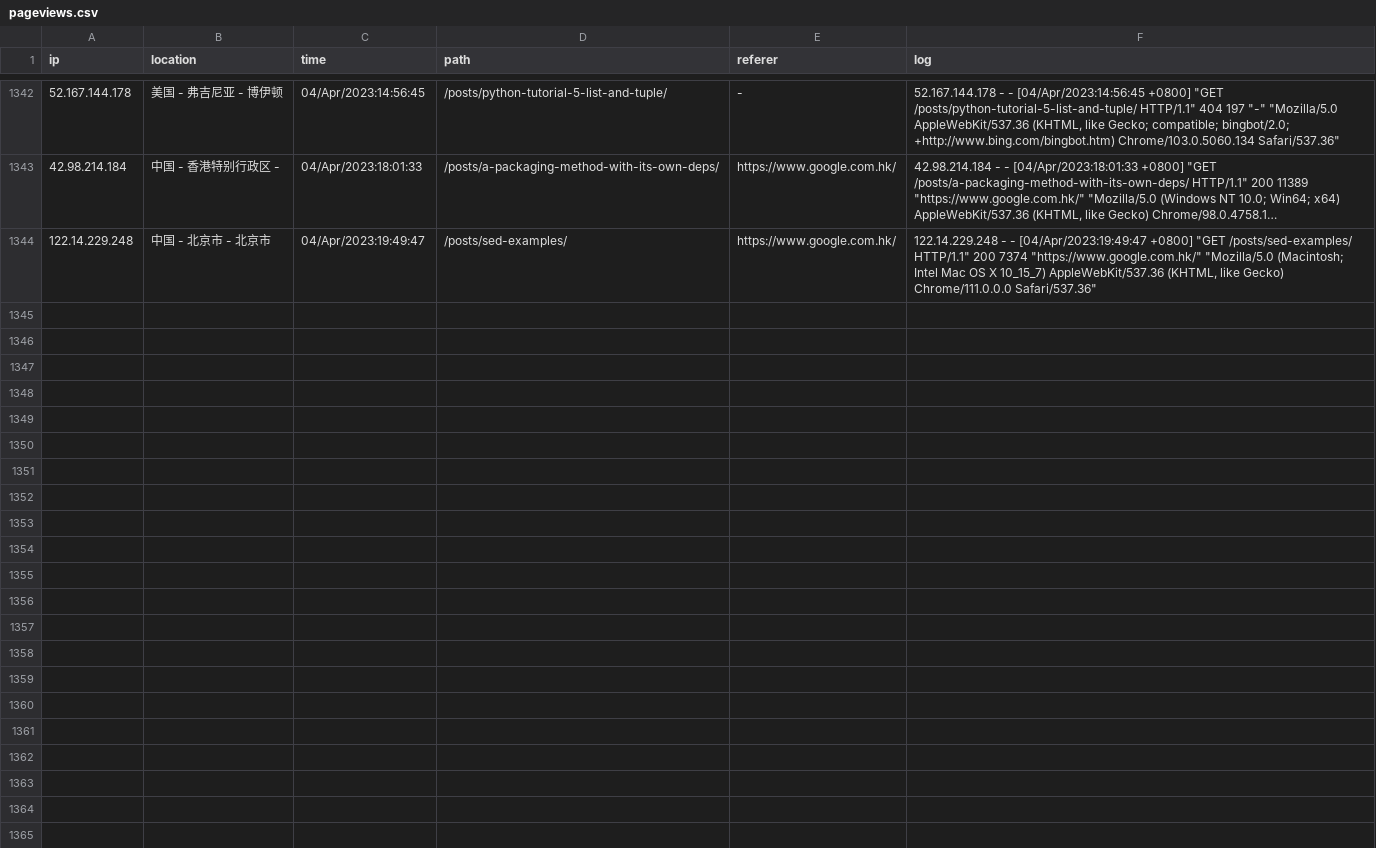
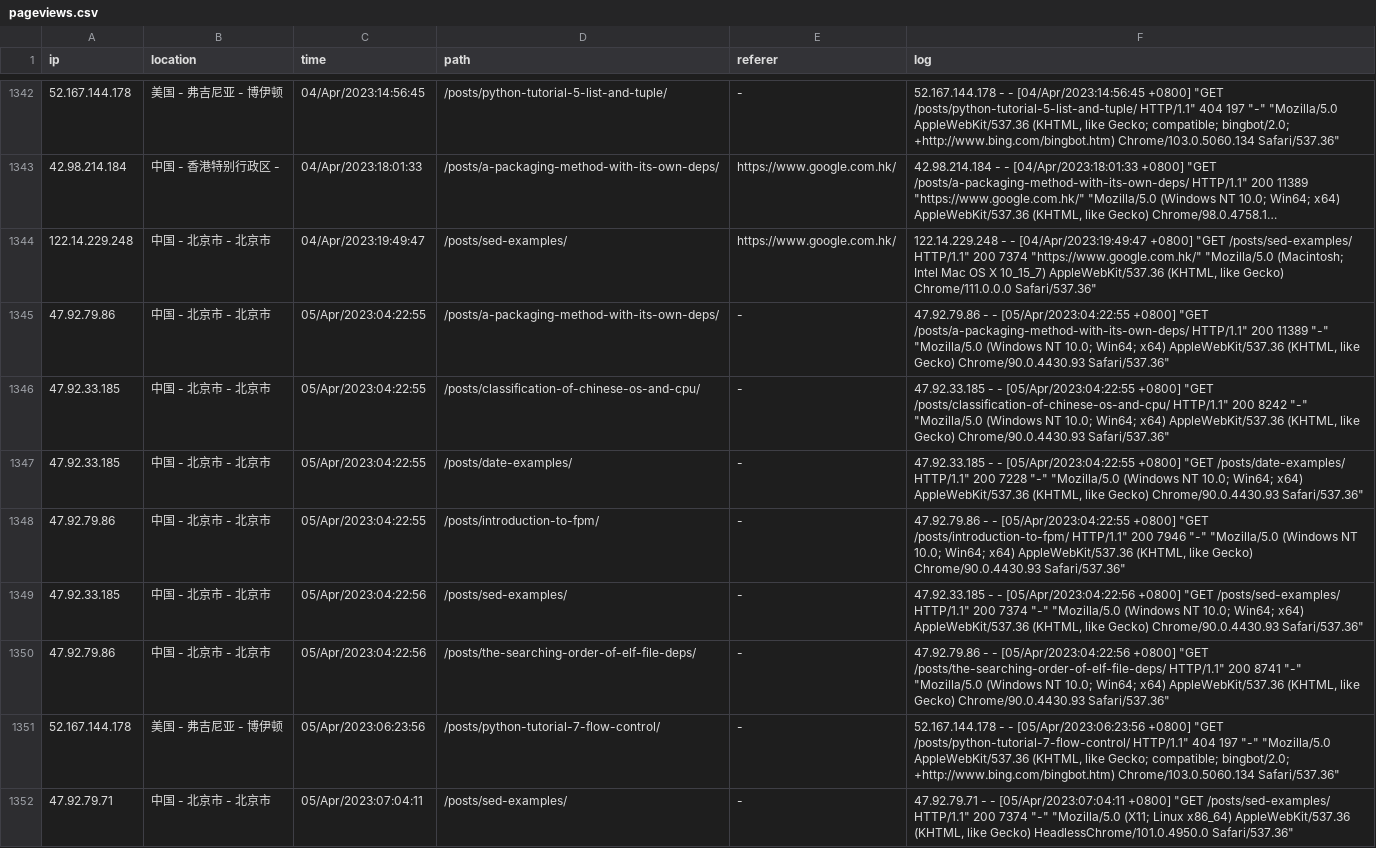
Before and after one commit to zhaowcheng/zhaowcheng.com, a CSV file: data/pageviews.csv, drawn as a sheet; only a part is shown, gaps mark what is left out; long unchanged cells end in …; the diff covers the shown part only; the diff names each change by its address in the sheet, - before the commit and + after, or states it on an @@ line.

Commit message:
update 2023-04-05 pageviews

```diff
--- a/data/pageviews.csv
+++ b/data/pageviews.csv
+row 1345: 47.92.79.86 | 中国 - 北京市 - 北京市 | 05/Apr/2023:04:22:55 | /posts/a-packaging-method-with-its-own-deps/ | - | 47.92.79.86 - - [05/Apr/2023:04:22:55 +0800] "GET /posts/a-packaging-method-with-its-own-deps/ HTTP/1.1" 200 11389 "-" "Mozilla/5.0 (Windows NT 10.0; Win64; x64) AppleWebKit/537.36 (KHTML, like Gecko) Chrome/90.0.4430.93 Safari/537.36"
+row 1346: 47.92.33.185 | 中国 - 北京市 - 北京市 | 05/Apr/2023:04:22:55 | /posts/classification-of-chinese-os-and-cpu/ | - | 47.92.33.185 - - [05/Apr/2023:04:22:55 +0800] "GET /posts/classification-of-chinese-os-and-cpu/ HTTP/1.1" 200 8242 "-" "Mozilla/5.0 (Windows NT 10.0; Win64; x64) AppleWebKit/537.36 (KHTML, like Gecko) Chrome/90.0.4430.93 Safari/537.36"
+row 1347: 47.92.33.185 | 中国 - 北京市 - 北京市 | 05/Apr/2023:04:22:55 | /posts/date-examples/ | - | 47.92.33.185 - - [05/Apr/2023:04:22:55 +0800] "GET /posts/date-examples/ HTTP/1.1" 200 7228 "-" "Mozilla/5.0 (Windows NT 10.0; Win64; x64) AppleWebKit/537.36 (KHTML, like Gecko) Chrome/90.0.4430.93 Safari/537.36"
+row 1348: 47.92.79.86 | 中国 - 北京市 - 北京市 | 05/Apr/2023:04:22:55 | /posts/introduction-to-fpm/ | - | 47.92.79.86 - - [05/Apr/2023:04:22:55 +0800] "GET /posts/introduction-to-fpm/ HTTP/1.1" 200 7946 "-" "Mozilla/5.0 (Windows NT 10.0; Win64; x64) AppleWebKit/537.36 (KHTML, like Gecko) Chrome/90.0.4430.93 Safari/537.36"
+row 1349: 47.92.33.185 | 中国 - 北京市 - 北京市 | 05/Apr/2023:04:22:56 | /posts/sed-examples/ | - | 47.92.33.185 - - [05/Apr/2023:04:22:56 +0800] "GET /posts/sed-examples/ HTTP/1.1" 200 7374 "-" "Mozilla/5.0 (Windows NT 10.0; Win64; x64) AppleWebKit/537.36 (KHTML, like Gecko) Chrome/90.0.4430.93 Safari/537.36"
+row 1350: 47.92.79.86 | 中国 - 北京市 - 北京市 | 05/Apr/2023:04:22:56 | /posts/the-searching-order-of-elf-file-deps/ | - | 47.92.79.86 - - [05/Apr/2023:04:22:56 +0800] "GET /posts/the-searching-order-of-elf-file-deps/ HTTP/1.1" 200 8741 "-" "Mozilla/5.0 (Windows NT 10.0; Win64; x64) AppleWebKit/537.36 (KHTML, like Gecko) Chrome/90.0.4430.93 Safari/537.36"
+row 1351: 52.167.144.178 | 美国 - 弗吉尼亚 - 博伊顿 | 05/Apr/2023:06:23:56 | /posts/python-tutorial-7-flow-control/ | - | 52.167.144.178 - - [05/Apr/2023:06:23:56 +0800] "GET /posts/python-tutorial-7-flow-control/ HTTP/1.1" 404 197 "-" "Mozilla/5.0 AppleWebKit/537.36 (KHTML, like Gecko; compatible; bingbot/2.0; +http://www.bing.com/bingbot.htm) Chrome/103.0.5060.134 Safari/537.36"
+row 1352: 47.92.79.71 | 中国 - 北京市 - 北京市 | 05/Apr/2023:07:04:11 | /posts/sed-examples/ | - | 47.92.79.71 - - [05/Apr/2023:07:04:11 +0800] "GET /posts/sed-examples/ HTTP/1.1" 200 7374 "-" "Mozilla/5.0 (X11; Linux x86_64) AppleWebKit/537.36 (KHTML, like Gecko) HeadlessChrome/101.0.4950.0 Safari/537.36"
```
Also changed, not shown: 7 added rows elsewhere in this file, 1 other file.
